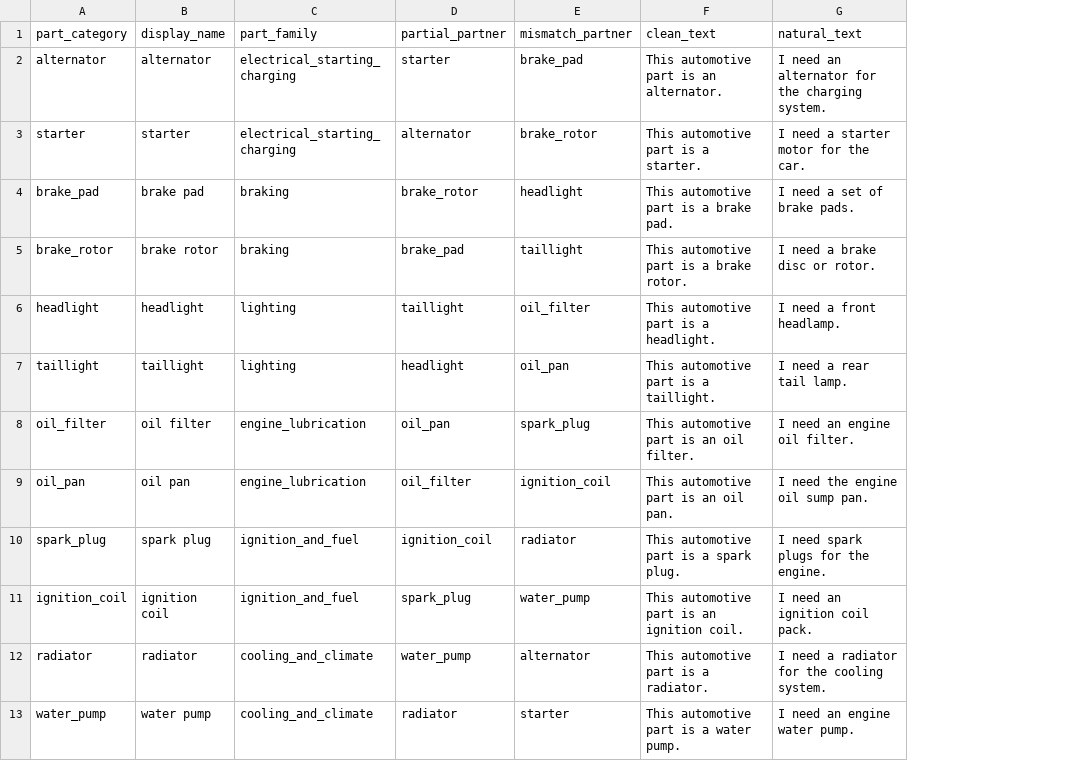
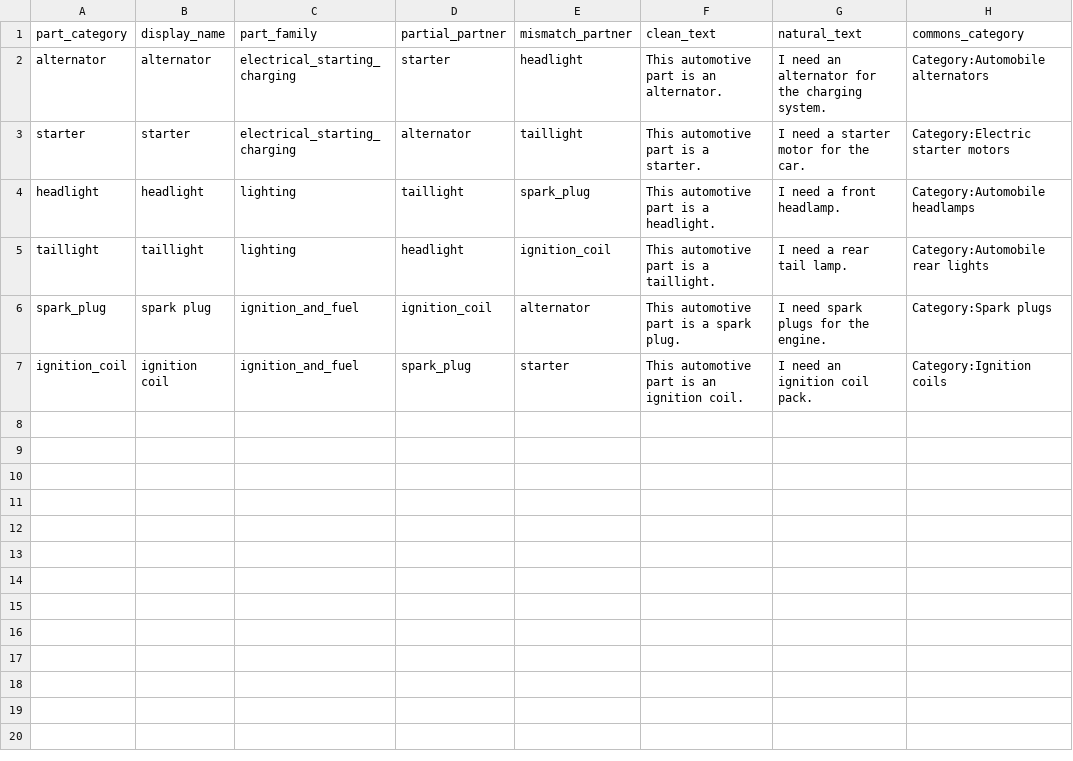
Before and after one commit to SATananov/automotive-part-image-text-matching-sat, a CSV file: external_audit/category_plan.csv, drawn as a sheet; removed rows and columns are numbered as before the commit, all else as after; the diff names each change by its address in the sheet, - before the commit and + after, or states it on an @@ line.

Commit message:
Amend External Robustness Audit V1.1 before evaluation

```diff
--- a/external_audit/category_plan.csv
+++ b/external_audit/category_plan.csv
+column H (commons_category), rows 2-7: Category:Automobile alternators | Category:Electric starter motors | Category:Automobile headlamps | Category:Automobile rear lights | Category:Spark plugs | Category:Ignition coils
-E2 (mismatch_partner): brake_pad
+E2 (mismatch_partner): headlight
-E3 (mismatch_partner): brake_rotor
+E3 (mismatch_partner): taillight
-row 4: brake_pad | brake pad | braking | brake_rotor | headlight | This automotive part is a brake pad. | I need a set of brake pads.
-row 5: brake_rotor | brake rotor | braking | brake_pad | taillight | This automotive part is a brake rotor. | I need a brake disc or rotor.
-E4 (mismatch_partner): oil_filter
+E4 (mismatch_partner): spark_plug
-E5 (mismatch_partner): oil_pan
+E5 (mismatch_partner): ignition_coil
-row 8: oil_filter | oil filter | engine_lubrication | oil_pan | spark_plug | This automotive part is an oil filter. | I need an engine oil filter.
-row 9: oil_pan | oil pan | engine_lubrication | oil_filter | ignition_coil | This automotive part is an oil pan. | I need the engine oil sump pan.
-E6 (mismatch_partner): radiator
+E6 (mismatch_partner): alternator
-E7 (mismatch_partner): water_pump
+E7 (mismatch_partner): starter
-row 12: radiator | radiator | cooling_and_climate | water_pump | alternator | This automotive part is a radiator. | I need a radiator for the cooling system.
-row 13: water_pump | water pump | cooling_and_climate | radiator | starter | This automotive part is a water pump. | I need an engine water pump.
```
Also changed, not shown: 8 other files.
